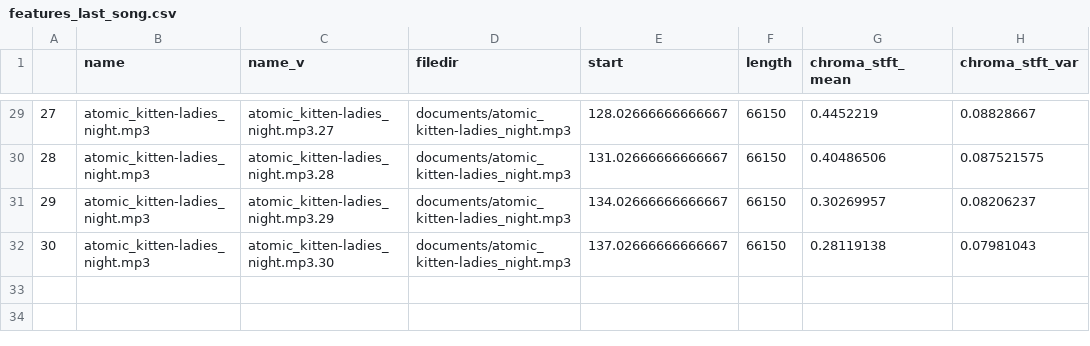
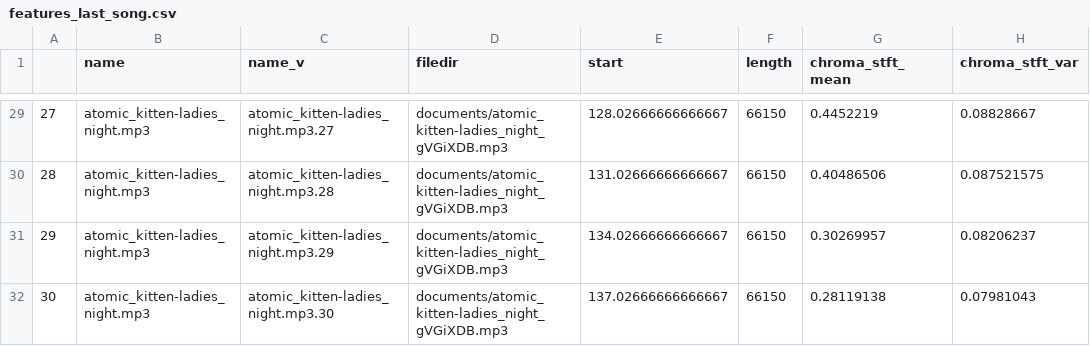
Before and after one commit to amine0el/Data-Science-II, a CSV file: Web Application/features_last_song.csv, drawn as a sheet; only a part is shown, gaps mark what is left out; the diff covers the shown part only; the diff names each change by its address in the sheet, - before the commit and + after, or states it on an @@ line.

```diff
--- a/Web Application/features_last_song.csv
+++ b/Web Application/features_last_song.csv
-D29:D32 (filedir): documents/atomic_kitten-ladies_night.mp3
+D29:D32 (filedir): documents/atomic_kitten-ladies_night_gVGiXDB.mp3
```
Also changed, not shown: 27 edited cells elsewhere in this file, 8 other files.
